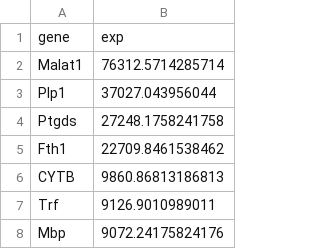
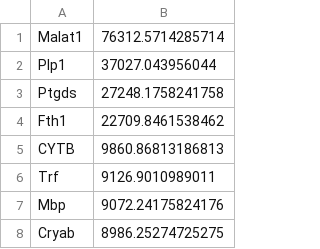
Before and after one commit to jessielam415/pearsonCorrelateCells, a CSV file: inst/extdata/sampleGeneExpr.csv, drawn as a sheet; only a part is shown; the shorter side is filled out with more unchanged rows; the diff names each change by its address in the sheet, - before the commit and + after, or states it on an @@ line.

Commit message:
update csv to not have header

```diff
--- a/inst/extdata/sampleGeneExpr.csv
+++ b/inst/extdata/sampleGeneExpr.csv
-row 1: gene | exp
```
